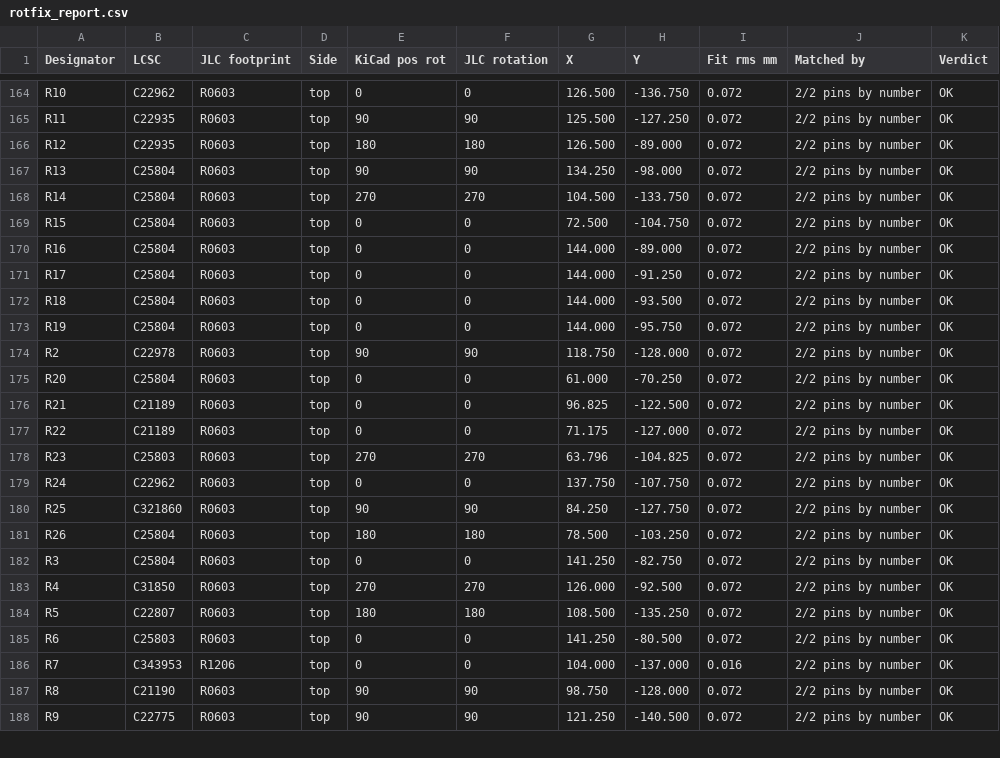
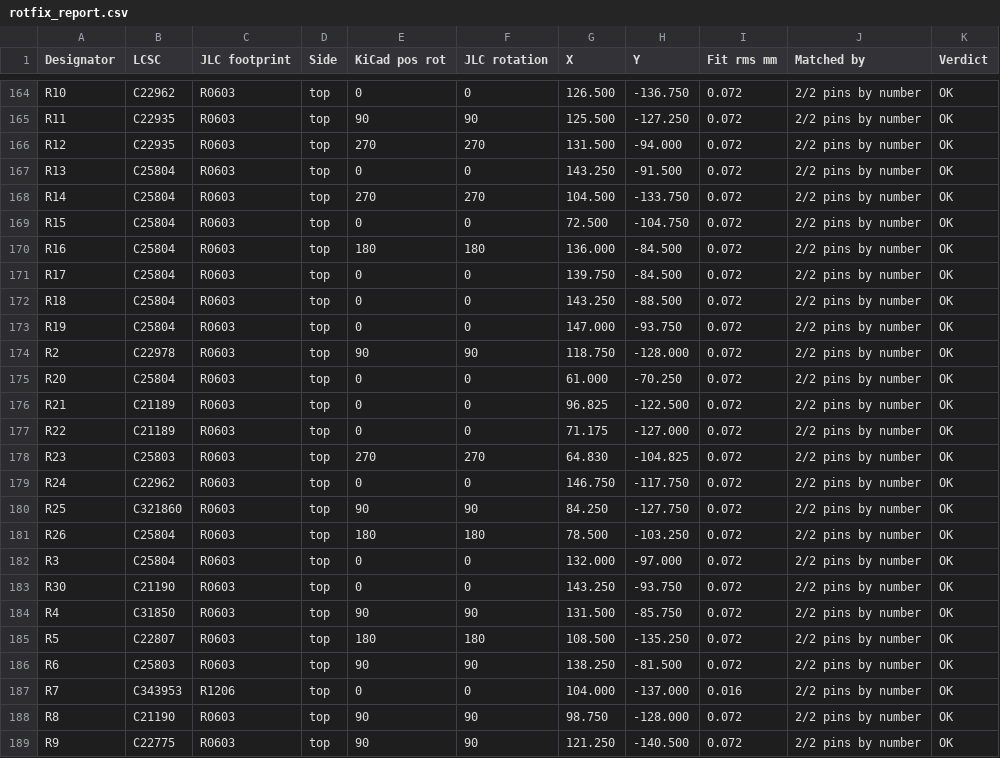
Before and after one commit to z2labs/coaxolotl, a CSV file: hardware/kicad/jlc/rotfix_report.csv, drawn as a sheet; only a part is shown, gaps mark what is left out; the diff covers the shown part only.

```diff
--- a/hardware/kicad/jlc/rotfix_report.csv
+++ b/hardware/kicad/jlc/rotfix_report.csv
@@ -165,10 +165,10 @@ R10,C22962,R0603,top,0,0,126.500,-136.750,0.072,2/2 pins by number,OK
 R11,C22935,R0603,top,90,90,125.500,-127.250,0.072,2/2 pins by number,OK
-R12,C22935,R0603,top,180,180,126.500,-89.000,0.072,2/2 pins by number,OK
-R13,C25804,R0603,top,90,90,134.250,-98.000,0.072,2/2 pins by number,OK
+R12,C22935,R0603,top,270,270,131.500,-94.000,0.072,2/2 pins by number,OK
+R13,C25804,R0603,top,0,0,143.250,-91.500,0.072,2/2 pins by number,OK
 R14,C25804,R0603,top,270,270,104.500,-133.750,0.072,2/2 pins by number,OK
 R15,C25804,R0603,top,0,0,72.500,-104.750,0.072,2/2 pins by number,OK
-R16,C25804,R0603,top,0,0,144.000,-89.000,0.072,2/2 pins by number,OK
-R17,C25804,R0603,top,0,0,144.000,-91.250,0.072,2/2 pins by number,OK
-R18,C25804,R0603,top,0,0,144.000,-93.500,0.072,2/2 pins by number,OK
-R19,C25804,R0603,top,0,0,144.000,-95.750,0.072,2/2 pins by number,OK
+R16,C25804,R0603,top,180,180,136.000,-84.500,0.072,2/2 pins by number,OK
+R17,C25804,R0603,top,0,0,139.750,-84.500,0.072,2/2 pins by number,OK
+R18,C25804,R0603,top,0,0,143.250,-88.500,0.072,2/2 pins by number,OK
+R19,C25804,R0603,top,0,0,147.000,-93.750,0.072,2/2 pins by number,OK
 R2,C22978,R0603,top,90,90,118.750,-128.000,0.072,2/2 pins by number,OK
@@ -177,10 +177,11 @@ R21,C21189,R0603,top,0,0,96.825,-122.500,0.072,2/2 pins by number,OK
 R22,C21189,R0603,top,0,0,71.175,-127.000,0.072,2/2 pins by number,OK
-R23,C25803,R0603,top,270,270,63.796,-104.825,0.072,2/2 pins by number,OK
-R24,C22962,R0603,top,0,0,137.750,-107.750,0.072,2/2 pins by number,OK
+R23,C25803,R0603,top,270,270,64.830,-104.825,0.072,2/2 pins by number,OK
+R24,C22962,R0603,top,0,0,146.750,-117.750,0.072,2/2 pins by number,OK
 R25,C321860,R0603,top,90,90,84.250,-127.750,0.072,2/2 pins by number,OK
 R26,C25804,R0603,top,180,180,78.500,-103.250,0.072,2/2 pins by number,OK
-R3,C25804,R0603,top,0,0,141.250,-82.750,0.072,2/2 pins by number,OK
-R4,C31850,R0603,top,270,270,126.000,-92.500,0.072,2/2 pins by number,OK
+R3,C25804,R0603,top,0,0,132.000,-97.000,0.072,2/2 pins by number,OK
+R30,C21190,R0603,top,0,0,143.250,-93.750,0.072,2/2 pins by number,OK
+R4,C31850,R0603,top,90,90,131.500,-85.750,0.072,2/2 pins by number,OK
 R5,C22807,R0603,top,180,180,108.500,-135.250,0.072,2/2 pins by number,OK
-R6,C25803,R0603,top,0,0,141.250,-80.500,0.072,2/2 pins by number,OK
+R6,C25803,R0603,top,90,90,138.250,-81.500,0.072,2/2 pins by number,OK
 R7,C343953,R1206,top,0,0,104.000,-137.000,0.016,2/2 pins by number,OK
```
Also changed, not shown: 43 edited cells elsewhere in this file, hardware/kicad/jlc/coaxolotl_bom_full.csv, hardware/kicad/jlc/coaxolotl_cpl_jlc.csv, 13 other files.
